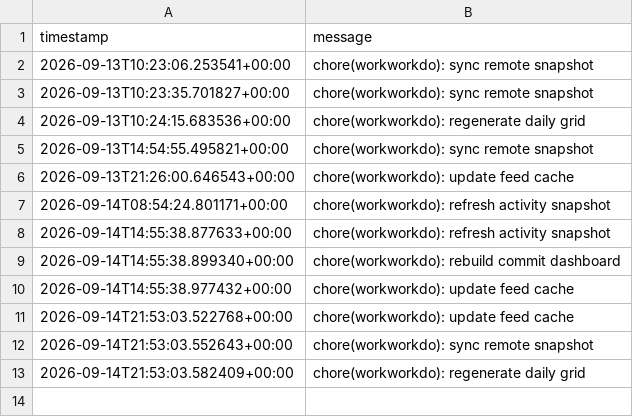
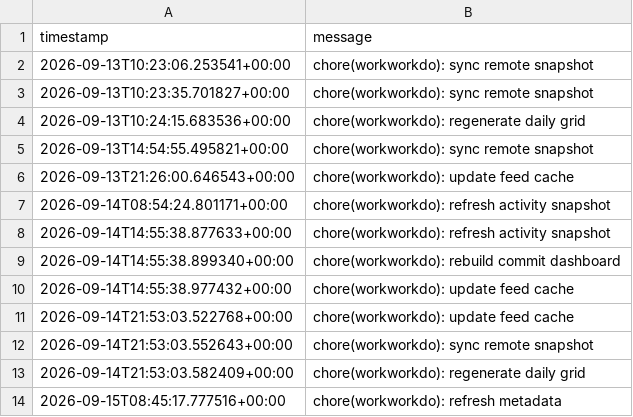
Before and after one commit to glcskl/commit-radar, a CSV file: data/history.csv, drawn as a sheet.

Commit message:
chore(workworkdo): refresh metadata

```diff
--- a/data/history.csv
+++ b/data/history.csv
@@ -13 +13,2 @@ timestamp,message
 2026-09-14T21:53:03.582409+00:00,chore(workworkdo): regenerate daily grid
+2026-09-15T08:45:17.777516+00:00,chore(workworkdo): refresh metadata
```
